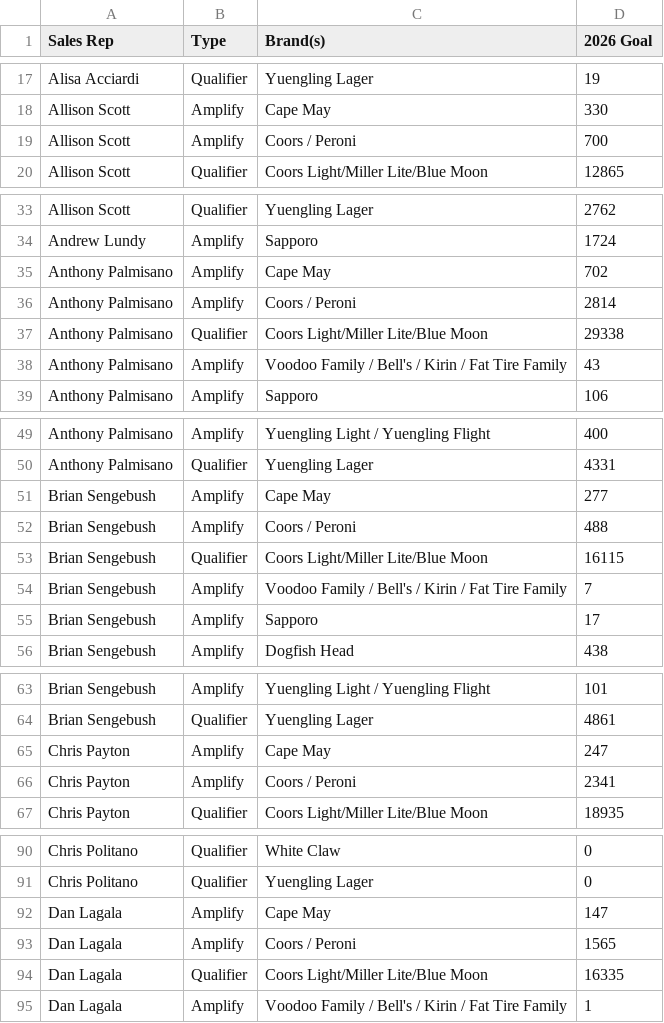
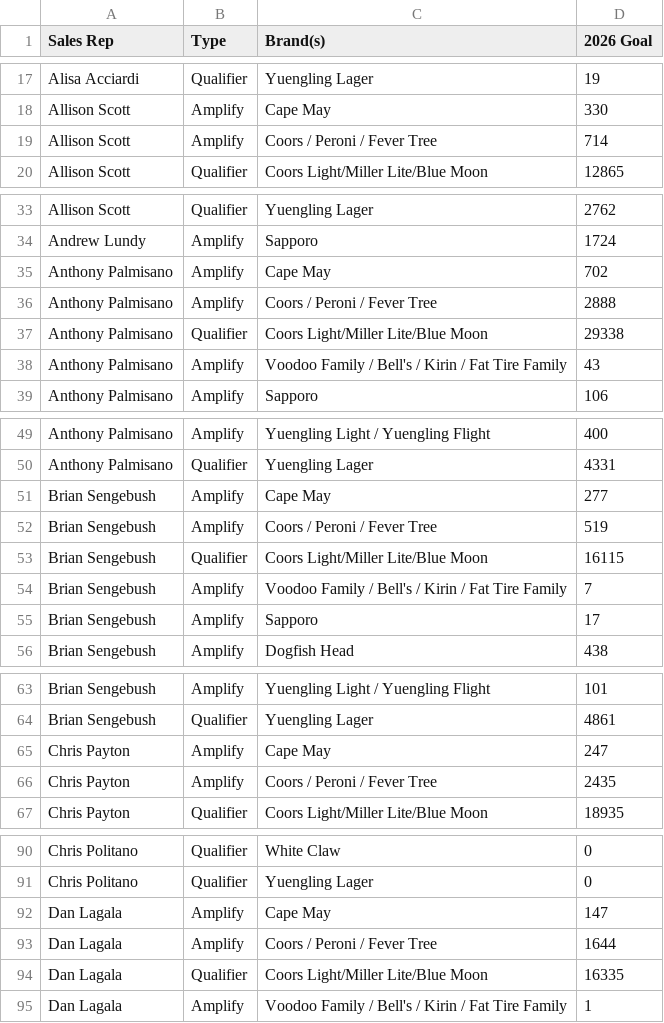
Before and after one commit to gavinsharkey5/Kohler-Dist-Master-Dashboard, a CSV file: summer26/goals.csv, drawn as a sheet; only a part is shown, gaps mark what is left out; the diff covers the shown part only.

```diff
--- a/summer26/goals.csv
+++ b/summer26/goals.csv
@@ -18,3 +18,3 @@ Alisa Acciardi,Qualifier,Yuengling Lager,19
 Allison Scott,Amplify,Cape May,330
-Allison Scott,Amplify,Coors / Peroni,700
+Allison Scott,Amplify,Coors / Peroni / Fever Tree,714
 Allison Scott,Qualifier,Coors Light/Miller Lite/Blue Moon,12865
@@ -35,3 +35,3 @@ Andrew Lundy,Amplify,Sapporo,1724
 Anthony Palmisano,Amplify,Cape May,702
-Anthony Palmisano,Amplify,Coors / Peroni,2814
+Anthony Palmisano,Amplify,Coors / Peroni / Fever Tree,2888
 Anthony Palmisano,Qualifier,Coors Light/Miller Lite/Blue Moon,29338
@@ -51,3 +51,3 @@ Anthony Palmisano,Qualifier,Yuengling Lager,4331
 Brian Sengebush,Amplify,Cape May,277
-Brian Sengebush,Amplify,Coors / Peroni,488
+Brian Sengebush,Amplify,Coors / Peroni / Fever Tree,519
 Brian Sengebush,Qualifier,Coors Light/Miller Lite/Blue Moon,16115
@@ -65,3 +65,3 @@ Brian Sengebush,Qualifier,Yuengling Lager,4861
 Chris Payton,Amplify,Cape May,247
-Chris Payton,Amplify,Coors / Peroni,2341
+Chris Payton,Amplify,Coors / Peroni / Fever Tree,2435
 Chris Payton,Qualifier,Coors Light/Miller Lite/Blue Moon,18935
@@ -92,3 +92,3 @@ Chris Politano,Qualifier,Yuengling Lager,0
 Dan Lagala,Amplify,Cape May,147
-Dan Lagala,Amplify,Coors / Peroni,1565
+Dan Lagala,Amplify,Coors / Peroni / Fever Tree,1644
 Dan Lagala,Qualifier,Coors Light/Miller Lite/Blue Moon,16335
```
Also changed, not shown: 39 edited cells elsewhere in this file, summer26/sales.csv.
